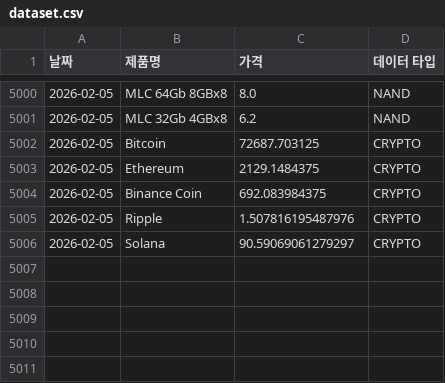
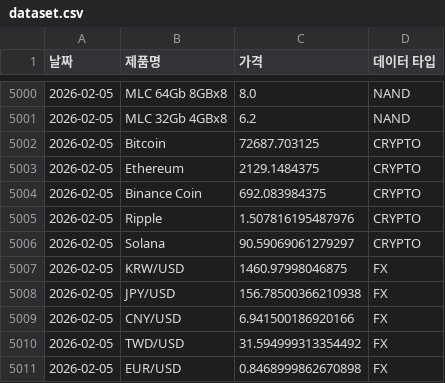
Before and after one commit to sisyphe10/Antigravity_Market_Dashboard, a CSV file: dataset.csv, drawn as a sheet; only a part is shown, gaps mark what is left out; the diff names each change by its address in the sheet, - before the commit and + after, or states it on an @@ line.

```diff
--- a/dataset.csv
+++ b/dataset.csv
+row 5007: 2026-02-05 | KRW/USD | 1460.97998046875 | FX
+row 5008: 2026-02-05 | JPY/USD | 156.78500366210938 | FX
+row 5009: 2026-02-05 | CNY/USD | 6.941500186920166 | FX
+row 5010: 2026-02-05 | TWD/USD | 31.594999313354492 | FX
+row 5011: 2026-02-05 | EUR/USD | 0.8468999862670898 | FX
```
Also changed, not shown: 6 other files.
